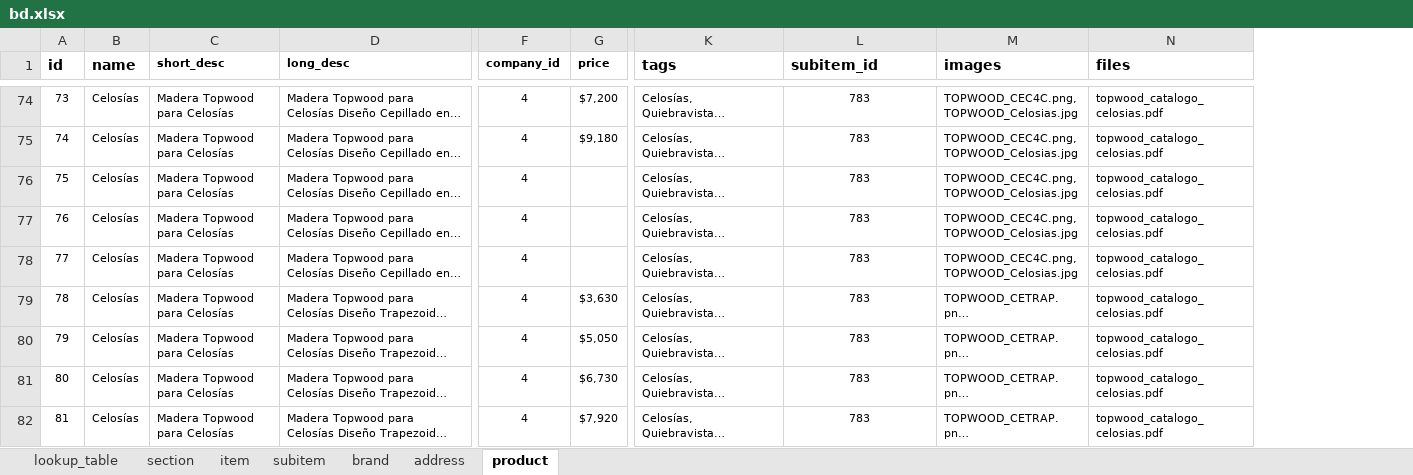
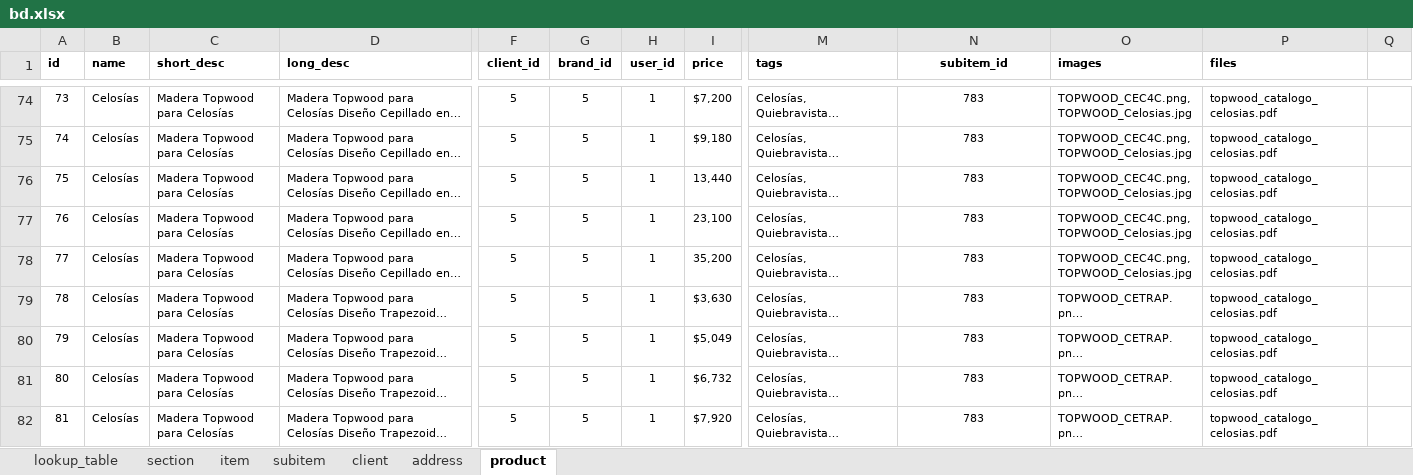
Before and after one commit to Sophia-Sergio/spec-atelier, an Excel workbook: lib/data/bd.xlsx, sheet product, drawn as a sheet; only a part is shown, gaps mark what is left out; long unchanged cells end in …; values as stored, in another font and other column widths than the file's, no borders; charts and pictures not drawn; removed rows and columns are numbered as before the commit, all else as after; the diff covers the shown part only; the diff names each change by its address in the sheet, - before the commit and + after, or states it on an @@ line.

Commit message:
Add client STI model

```diff
--- a/lib/data/bd.xlsx (sheet product)
+++ b/lib/data/bd.xlsx (sheet product)
-sheet tab: brand
+sheet tab: client
-column F (company_id), rows 74-82: all 4
+column F (client_id), rows 74-82: all 5
+column G (brand_id), rows 74-82: all 5
+column H (user_id), rows 74-82: all 1
+column Q, empty
@@ A1:B1 text size: smaller @@
@@ M1:P1 text size: smaller @@
-N1 alignment: left
+N1 alignment: center
-I76 (price): (empty)
+I76 (price): 13,440
-I77 (price): (empty)
+I77 (price): 23,100
-I78 (price): (empty)
+I78 (price): 35,200
-I80 (price): $5,050
+I80 (price): $5,049
-I81 (price): $6,730
+I81 (price): $6,732
```
Also changed, not shown: 39 added rows and 59 edited cells elsewhere in this sheet, sheet lookup_table, sheet client, sheet address, 15 other files.
